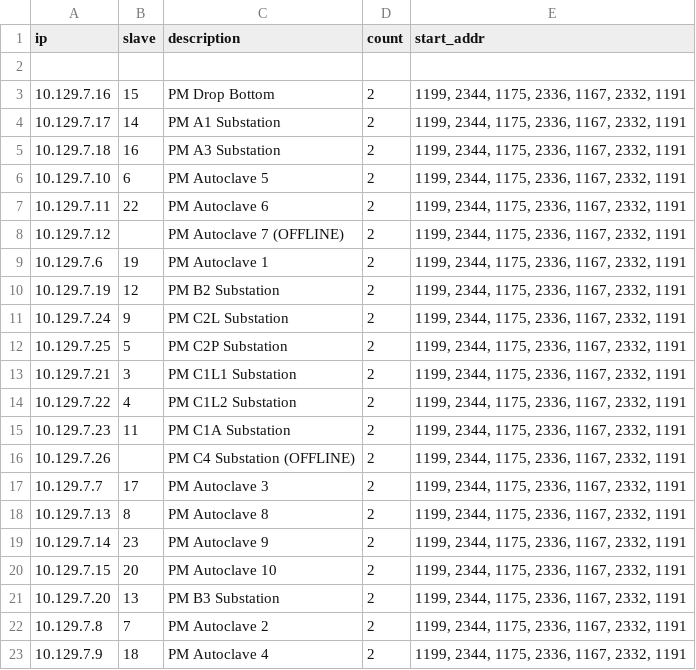
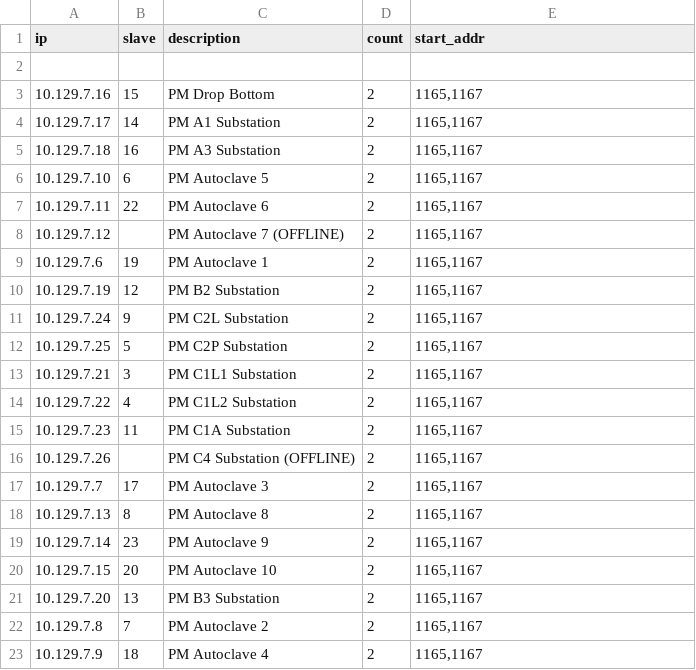
Before and after one commit to L3vi21/Power, a CSV file: ips.csv, drawn as a sheet.

Commit message:
excel processing

```diff
--- a/ips.csv
+++ b/ips.csv
@@ -2,22 +2,22 @@ ip,slave,description,count,start_addr
 
-10.129.7.16,15,"PM Drop Bottom",2,"1199, 2344, 1175, 2336, 1167, 2332, 1191"
-10.129.7.17,14,"PM A1 Substation",2,"1199, 2344, 1175, 2336, 1167, 2332, 1191"
-10.129.7.18,16,"PM A3 Substation",2,"1199, 2344, 1175, 2336, 1167, 2332, 1191"
-10.129.7.10,6,"PM Autoclave 5",2,"1199, 2344, 1175, 2336, 1167, 2332, 1191"
-10.129.7.11,22,"PM Autoclave 6",2,"1199, 2344, 1175, 2336, 1167, 2332, 1191"
-10.129.7.12,,"PM Autoclave 7 (OFFLINE)", 2,"1199, 2344, 1175, 2336, 1167, 2332, 1191"
-10.129.7.6,19,"PM Autoclave 1",2,"1199, 2344, 1175, 2336, 1167, 2332, 1191"
-10.129.7.19,12,"PM B2 Substation",2,"1199, 2344, 1175, 2336, 1167, 2332, 1191"
-10.129.7.24,9,"PM C2L Substation",2,"1199, 2344, 1175, 2336, 1167, 2332, 1191"
-10.129.7.25,5,"PM C2P Substation",2,"1199, 2344, 1175, 2336, 1167, 2332, 1191"
-10.129.7.21,3,"PM C1L1 Substation",2,"1199, 2344, 1175, 2336, 1167, 2332, 1191"
-10.129.7.22,4,"PM C1L2 Substation",2,"1199, 2344, 1175, 2336, 1167, 2332, 1191"
-10.129.7.23,11,"PM C1A Substation",2,"1199, 2344, 1175, 2336, 1167, 2332, 1191"
-10.129.7.26,,"PM C4 Substation (OFFLINE)",2,"1199, 2344, 1175, 2336, 1167, 2332, 1191"
-10.129.7.7,17,"PM Autoclave 3",2,"1199, 2344, 1175, 2336, 1167, 2332, 1191"
-10.129.7.13,8,"PM Autoclave 8",2,"1199, 2344, 1175, 2336, 1167, 2332, 1191"
-10.129.7.14,23,"PM Autoclave 9",2,"1199, 2344, 1175, 2336, 1167, 2332, 1191"
-10.129.7.15,20,"PM Autoclave 10",2,"1199, 2344, 1175, 2336, 1167, 2332, 1191"
-10.129.7.20,13,"PM B3 Substation",2,"1199, 2344, 1175, 2336, 1167, 2332, 1191"
-10.129.7.8,7,"PM Autoclave 2",2,"1199, 2344, 1175, 2336, 1167, 2332, 1191"
-10.129.7.9,18,"PM Autoclave 4",2,"1199, 2344, 1175, 2336, 1167, 2332, 1191"
+10.129.7.16,15,"PM Drop Bottom",2,"1165,1167"
+10.129.7.17,14,"PM A1 Substation",2,"1165,1167"
+10.129.7.18,16,"PM A3 Substation",2,"1165,1167"
+10.129.7.10,6,"PM Autoclave 5",2,"1165,1167"
+10.129.7.11,22,"PM Autoclave 6",2,"1165,1167"
+10.129.7.12,,"PM Autoclave 7 (OFFLINE)", 2,"1165,1167"
+10.129.7.6,19,"PM Autoclave 1",2,"1165,1167"
+10.129.7.19,12,"PM B2 Substation",2,"1165,1167"
+10.129.7.24,9,"PM C2L Substation",2,"1165,1167"
+10.129.7.25,5,"PM C2P Substation",2,"1165,1167"
+10.129.7.21,3,"PM C1L1 Substation",2,"1165,1167"
+10.129.7.22,4,"PM C1L2 Substation",2,"1165,1167"
+10.129.7.23,11,"PM C1A Substation",2,"1165,1167"
+10.129.7.26,,"PM C4 Substation (OFFLINE)",2,"1165,1167"
+10.129.7.7,17,"PM Autoclave 3",2,"1165,1167"
+10.129.7.13,8,"PM Autoclave 8",2,"1165,1167"
+10.129.7.14,23,"PM Autoclave 9",2,"1165,1167"
+10.129.7.15,20,"PM Autoclave 10",2,"1165,1167"
+10.129.7.20,13,"PM B3 Substation",2,"1165,1167"
+10.129.7.8,7,"PM Autoclave 2",2,"1165,1167"
+10.129.7.9,18,"PM Autoclave 4",2,"1165,1167"
```
Also changed, not shown: 2 other files.
